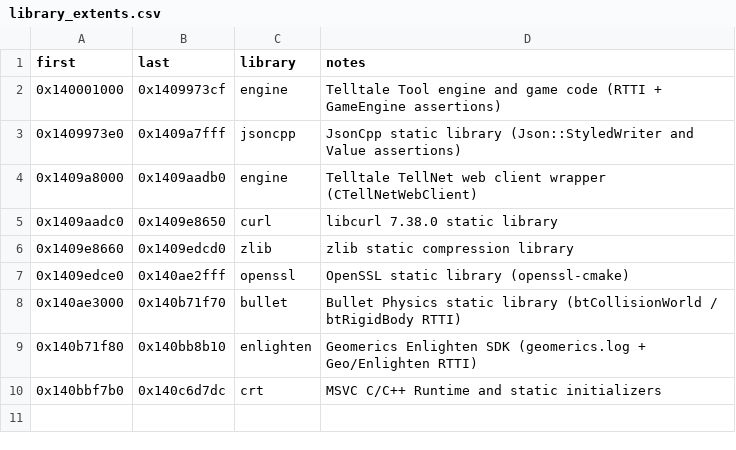
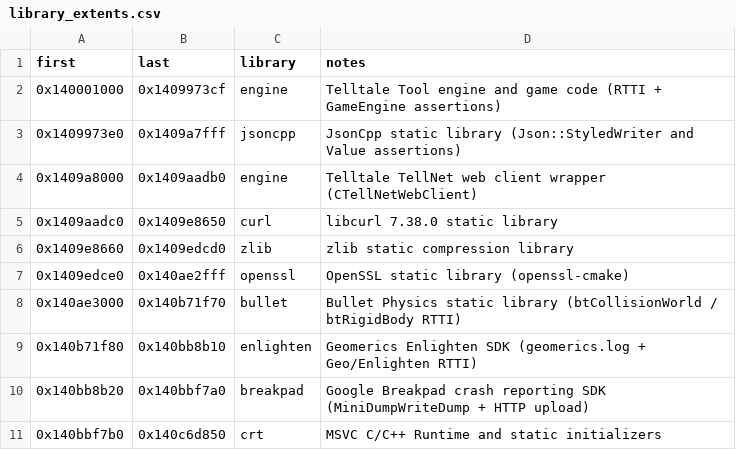
Before and after one commit to DeadMan30/TWD-Final, a CSV file: game/library_extents.csv, drawn as a sheet.

Commit message:
Attribute Breakpad and CRT tail (0 unattributed) and exclude Breakpad from progress

```diff
--- a/game/library_extents.csv
+++ b/game/library_extents.csv
@@ -9,2 +9,3 @@ first,last,library,notes
 0x140b71f80,0x140bb8b10,enlighten,Geomerics Enlighten SDK (geomerics.log + Geo/Enlighten RTTI)
-0x140bbf7b0,0x140c6d7dc,crt,MSVC C/C++ Runtime and static initializers
+0x140bb8b20,0x140bbf7a0,breakpad,Google Breakpad crash reporting SDK (MiniDumpWriteDump + HTTP upload)
+0x140bbf7b0,0x140c6d850,crt,MSVC C/C++ Runtime and static initializers
```
Also changed, not shown: game/progress_map.csv, symbols/source_files.csv, 4 other files.
